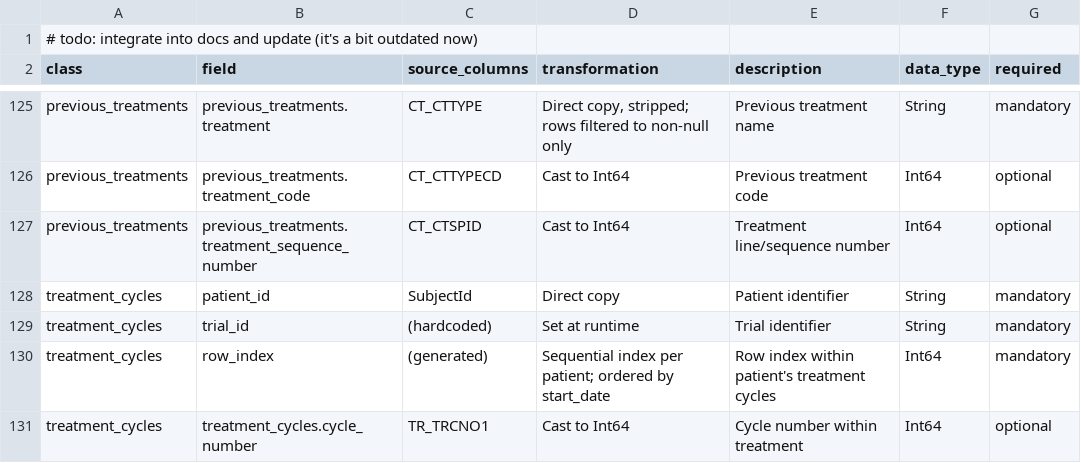
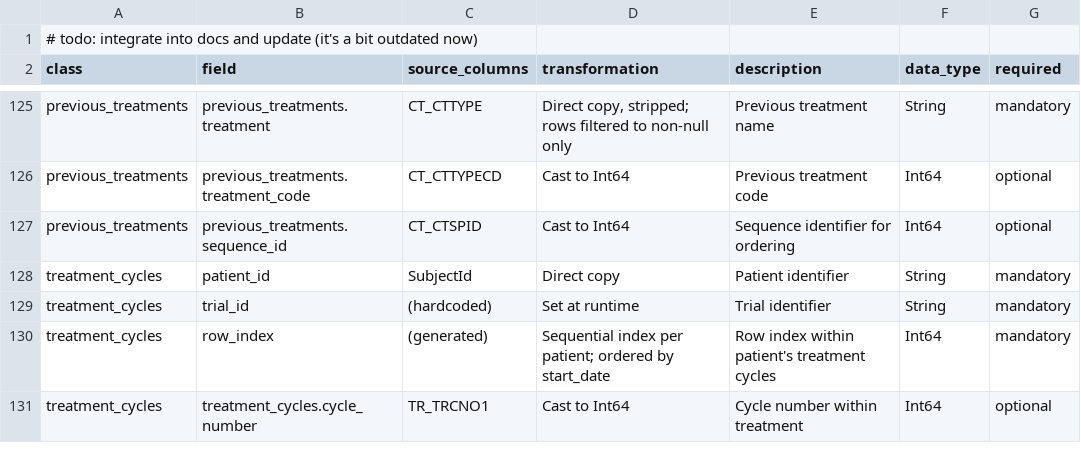
Before and after one commit to pcm-primerose/omop_etl, a CSV file: src/omop_etl/resources/impress_data_dictionary.csv, drawn as a sheet; only a part is shown, gaps mark what is left out.

Commit message:
refactor: sequnce id rename for previous treatments

```diff
--- a/src/omop_etl/resources/impress_data_dictionary.csv
+++ b/src/omop_etl/resources/impress_data_dictionary.csv
@@ -126,3 +126,3 @@ previous_treatments,previous_treatments.treatment,CT_CTTYPE,"Direct copy, stripp
 previous_treatments,previous_treatments.treatment_code,CT_CTTYPECD,Cast to Int64,Previous treatment code,Int64,optional
-previous_treatments,previous_treatments.treatment_sequence_number,CT_CTSPID,Cast to Int64,Treatment line/sequence number,Int64,optional
+previous_treatments,previous_treatments.sequence_id,CT_CTSPID,Cast to Int64,Sequence identifier for ordering,Int64,optional
 treatment_cycles,patient_id,SubjectId,Direct copy,Patient identifier,String,mandatory
```
Also changed, not shown: 2 other files.
